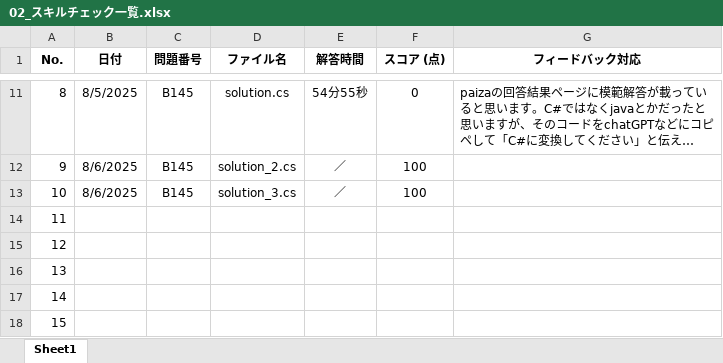
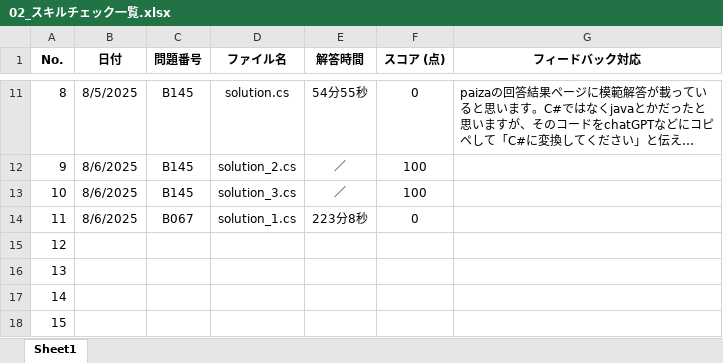
Before and after one commit to a-saito-comsco/Paiza-Training, an Excel workbook: paiza-training/02_スキルチェック一覧.xlsx, sheet Sheet1, drawn as a sheet; only a part is shown, gaps mark what is left out; long unchanged cells end in …; values as stored, in another font and other column widths than the file's, no borders; the diff names each change by its address in the sheet, - before the commit and + after, or states it on an @@ line.

```diff
--- a/paiza-training/02_スキルチェック一覧.xlsx (sheet Sheet1)
+++ b/paiza-training/02_スキルチェック一覧.xlsx (sheet Sheet1)
-B14 (日付): (empty)
+B14 (日付): 8/6/2025
-C14 (問題番号): (empty)
+C14 (問題番号): B067
-D14 (ファイル名): (empty)
+D14 (ファイル名): solution_1.cs
-E14 (解答時間): (empty)
+E14 (解答時間): 223分8秒
-F14 (スコア (点)): (empty)
+F14 (スコア (点)): 0
```
Also changed, not shown: 1 other file.
